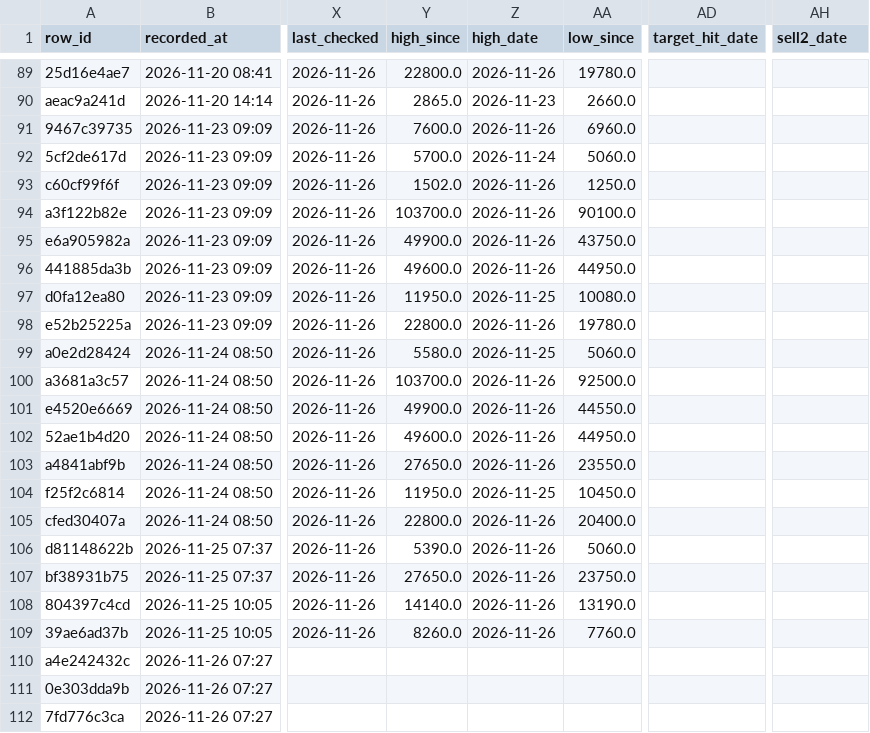
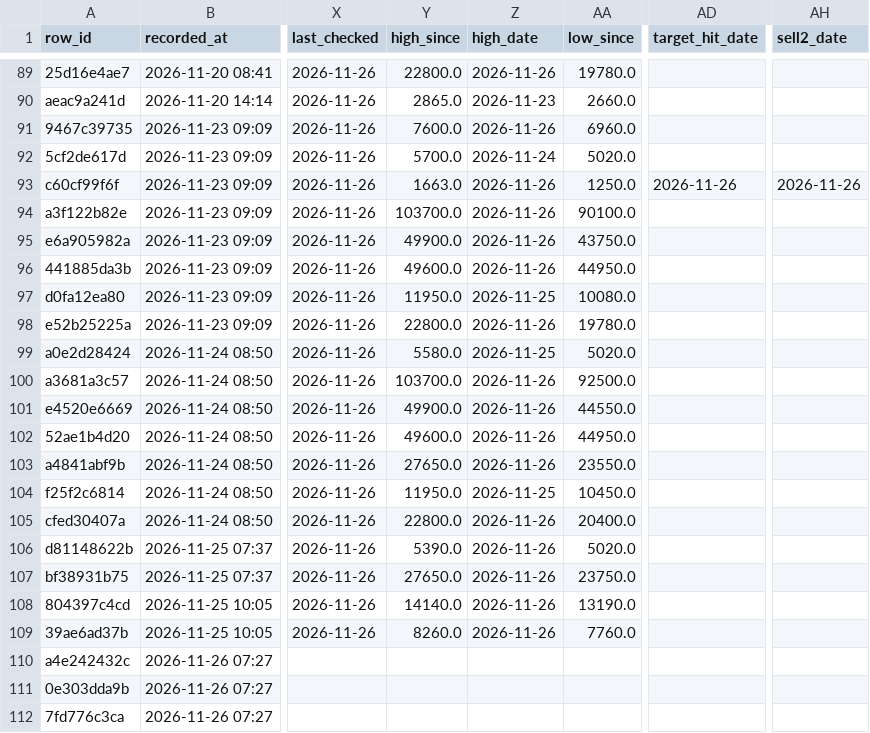
Before and after one commit to BING00179/bing-bing, a CSV file: trading-system/data/livetest.csv, drawn as a sheet; only a part is shown, gaps mark what is left out; the diff names each change by its address in the sheet, - before the commit and + after, or states it on an @@ line.

```diff
--- a/trading-system/data/livetest.csv
+++ b/trading-system/data/livetest.csv
-AA92 (low_since): 5060.0
+AA92 (low_since): 5020.0
-Y93 (high_since): 1502.0
+Y93 (high_since): 1663.0
-AD93 (target_hit_date): (empty)
+AD93 (target_hit_date): 2026-11-26
-AH93 (sell2_date): (empty)
+AH93 (sell2_date): 2026-11-26
-AA99 (low_since): 5060.0
+AA99 (low_since): 5020.0
-AA106 (low_since): 5060.0
+AA106 (low_since): 5020.0
```
